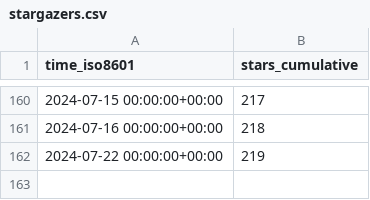
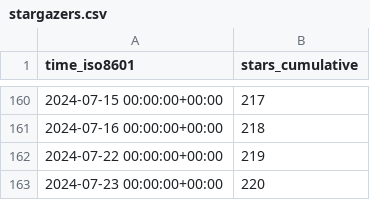
Before and after one commit to BlankTMing/SteamDepotDownloaderGUI, a CSV file: mmvanheusden/SteamDepotDownloaderGUI/ghrs-data/stargazers.csv, drawn as a sheet; only a part is shown, gaps mark what is left out; the diff names each change by its address in the sheet, - before the commit and + after, or states it on an @@ line.

```diff
--- a/mmvanheusden/SteamDepotDownloaderGUI/ghrs-data/stargazers.csv
+++ b/mmvanheusden/SteamDepotDownloaderGUI/ghrs-data/stargazers.csv
+row 163: 2024-07-23 00:00:00+00:00 | 220
```
